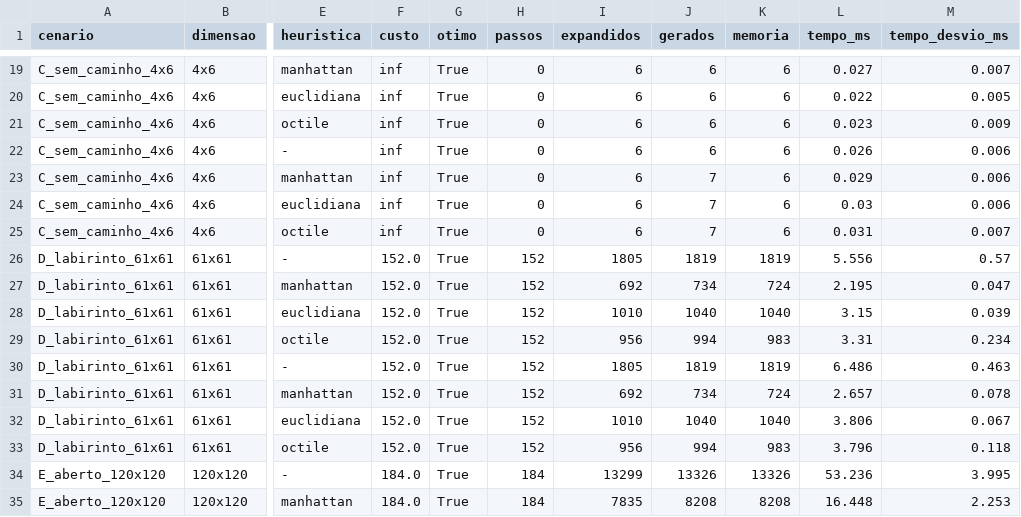
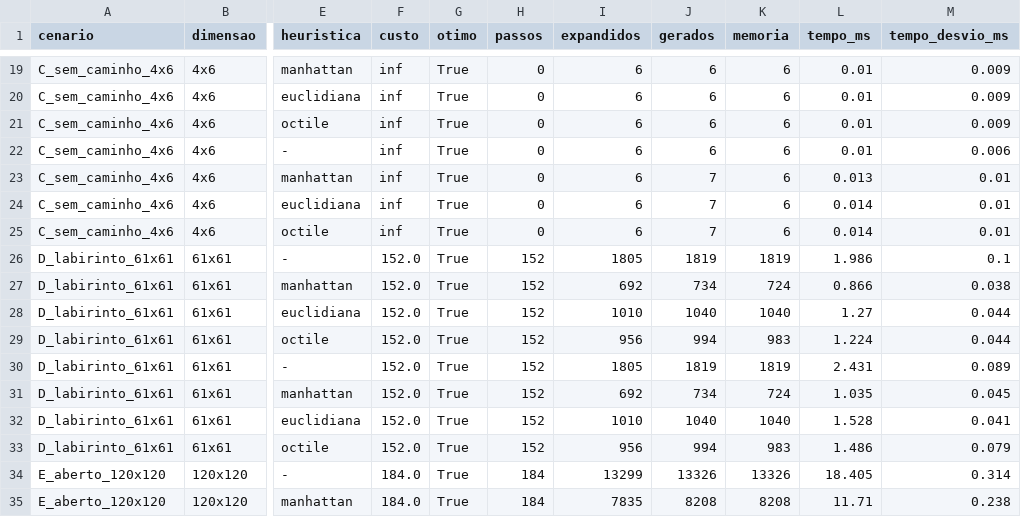
Before and after one commit to nicolasruchimura2/2D-Grid-Pathfinding-Heuristic-Search-Engine, a CSV file: resultados/comparacao.csv, drawn as a sheet; only a part is shown, gaps mark what is left out; the diff covers the shown part only; the diff names each change by its address in the sheet, - before the commit and + after, or states it on an @@ line.

```diff
--- a/resultados/comparacao.csv
+++ b/resultados/comparacao.csv
-L19 (tempo_ms): 0.027
+L19 (tempo_ms): 0.01
-M19 (tempo_desvio_ms): 0.007
+M19 (tempo_desvio_ms): 0.009
-L20 (tempo_ms): 0.022
+L20 (tempo_ms): 0.01
-M20 (tempo_desvio_ms): 0.005
+M20 (tempo_desvio_ms): 0.009
-L21 (tempo_ms): 0.023
+L21 (tempo_ms): 0.01
-L22 (tempo_ms): 0.026
+L22 (tempo_ms): 0.01
-L23 (tempo_ms): 0.029
+L23 (tempo_ms): 0.013
-M23:M24 (tempo_desvio_ms): 0.006
+M23:M24 (tempo_desvio_ms): 0.01
-L24 (tempo_ms): 0.03
+L24 (tempo_ms): 0.014
-L25 (tempo_ms): 0.031
+L25 (tempo_ms): 0.014
-M25 (tempo_desvio_ms): 0.007
+M25 (tempo_desvio_ms): 0.01
-L26 (tempo_ms): 5.556
+L26 (tempo_ms): 1.986
-M26 (tempo_desvio_ms): 0.57
+M26 (tempo_desvio_ms): 0.1
-L27 (tempo_ms): 2.195
+L27 (tempo_ms): 0.866
-M27 (tempo_desvio_ms): 0.047
+M27 (tempo_desvio_ms): 0.038
-L28 (tempo_ms): 3.15
+L28 (tempo_ms): 1.27
-M28 (tempo_desvio_ms): 0.039
+M28 (tempo_desvio_ms): 0.044
-L29 (tempo_ms): 3.31
+L29 (tempo_ms): 1.224
-M29 (tempo_desvio_ms): 0.234
+M29 (tempo_desvio_ms): 0.044
-L30 (tempo_ms): 6.486
+L30 (tempo_ms): 2.431
-M30 (tempo_desvio_ms): 0.463
+M30 (tempo_desvio_ms): 0.089
-L31 (tempo_ms): 2.657
+L31 (tempo_ms): 1.035
-M31 (tempo_desvio_ms): 0.078
+M31 (tempo_desvio_ms): 0.045
-L32 (tempo_ms): 3.806
+L32 (tempo_ms): 1.528
-M32 (tempo_desvio_ms): 0.067
+M32 (tempo_desvio_ms): 0.041
-L33 (tempo_ms): 3.796
+L33 (tempo_ms): 1.486
-M33 (tempo_desvio_ms): 0.118
+M33 (tempo_desvio_ms): 0.079
-L34 (tempo_ms): 53.236
+L34 (tempo_ms): 18.405
-M34 (tempo_desvio_ms): 3.995
+M34 (tempo_desvio_ms): 0.314
-L35 (tempo_ms): 16.448
+L35 (tempo_ms): 11.71
-M35 (tempo_desvio_ms): 2.253
+M35 (tempo_desvio_ms): 0.238
```
Also changed, not shown: 108 edited cells elsewhere in this file, resultados/escalabilidade.csv, resultados/weighted.csv, 32 other files.
